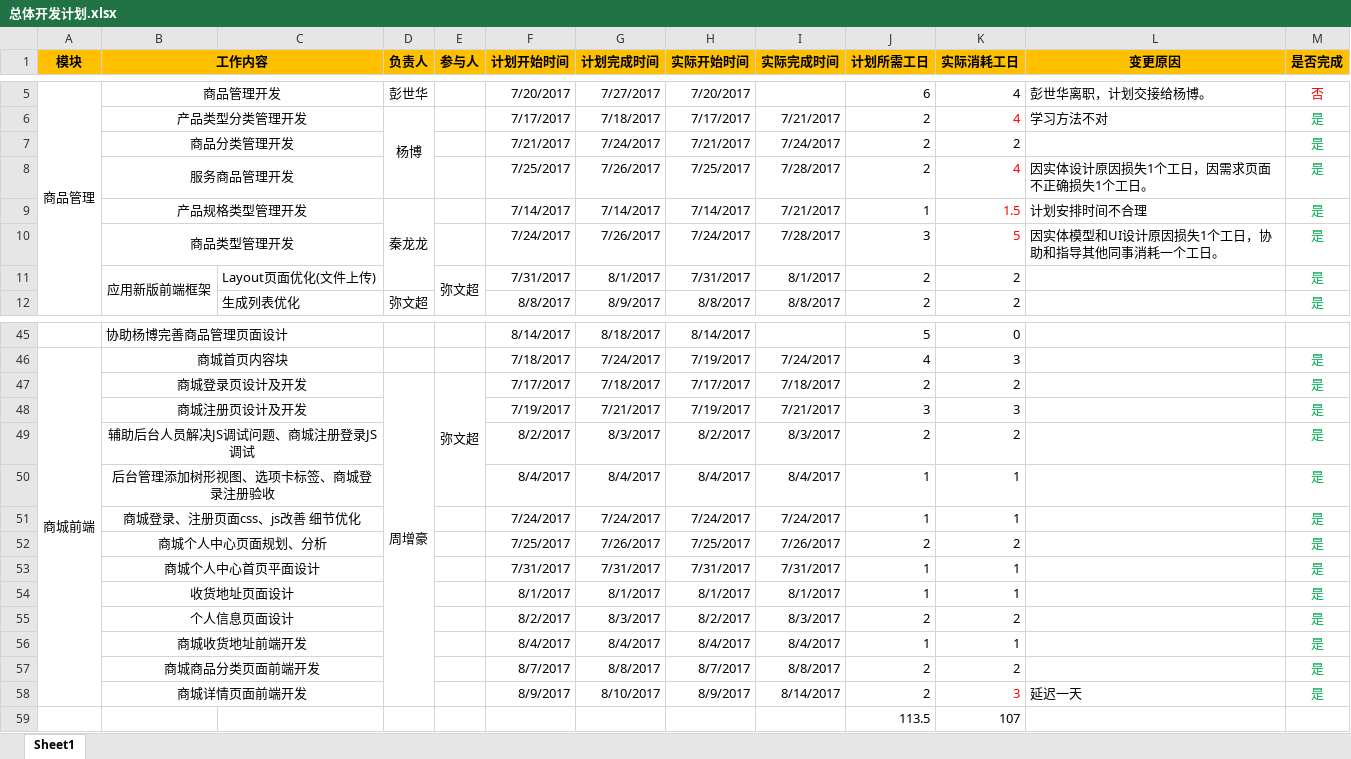
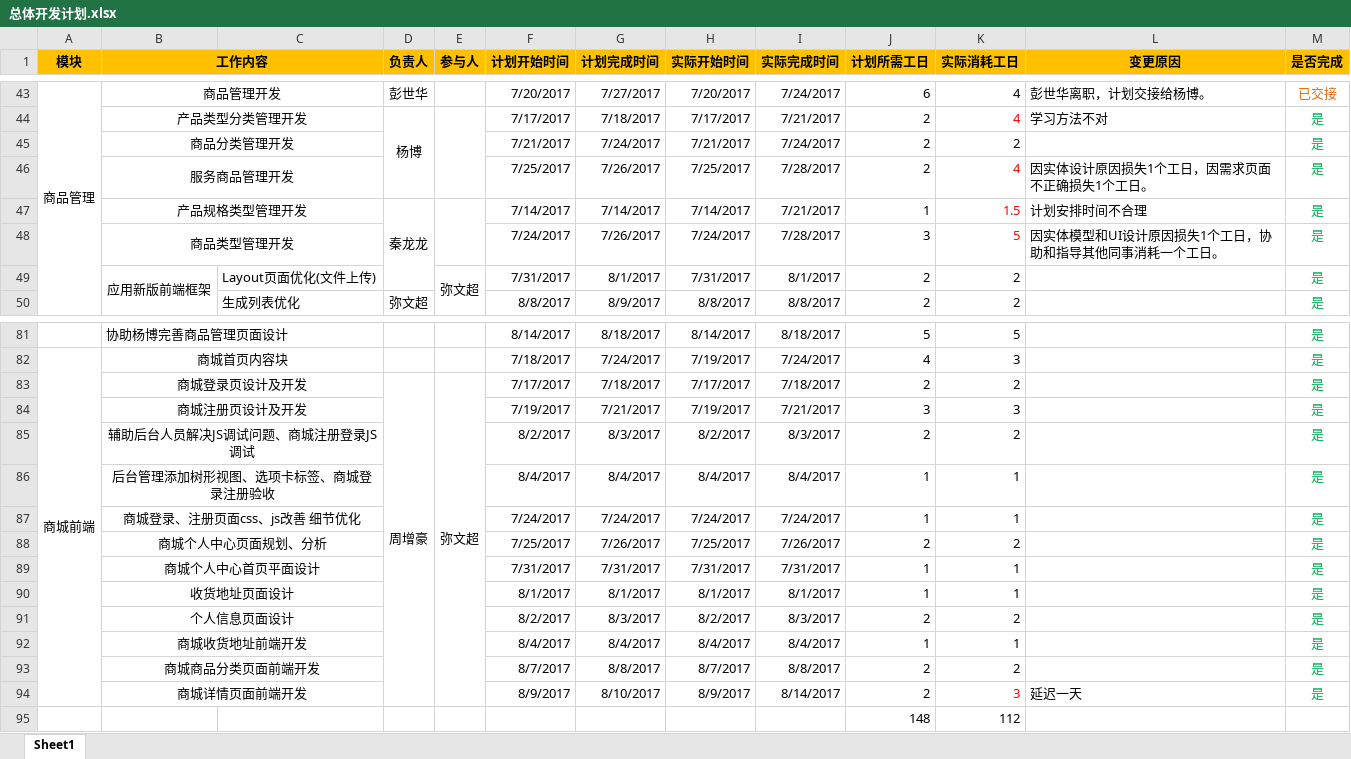
Before and after one commit to dewimi/Hogon.B2B, an Excel workbook: Plans/总体开发计划.xlsx, sheet Sheet1, drawn as a sheet; only a part is shown, gaps mark what is left out; values as stored, in another font and other column widths than the file's, no borders; removed rows and columns are numbered as before the commit, all else as after; the diff covers the shown part only; the diff names each change by its address in the sheet, - before the commit and + after, or states it on an @@ line.

```diff
--- a/Plans/总体开发计划.xlsx (sheet Sheet1)
+++ b/Plans/总体开发计划.xlsx (sheet Sheet1)
-I43 (实际完成时间): (empty)
+I43 (实际完成时间): 7/24/2017
-M43 (是否完成): 否
+M43 (是否完成): 已交接
-M43 text colour: #FF0000
+M43 text colour: #E46C0A
+E44:E46 merged
+E47:E48 merged
-I81 (实际完成时间): (empty)
+I81 (实际完成时间): 8/18/2017
-K81 (实际消耗工日): 0
+K81 (实际消耗工日): 5
-M81 (是否完成): (empty)
+M81 (是否完成): 是
-E47:E50 merged
+E83:E94 merged
-row 59:  |  |  |  |  |  |  |  |  | 113.5 | 107
+row 95:  |  |  |  |  |  |  |  |  | 148 | 112
```
Also changed, not shown: 38 added rows, 2 removed rows, cell formats and merged cells elsewhere in this sheet, 36 other files.
